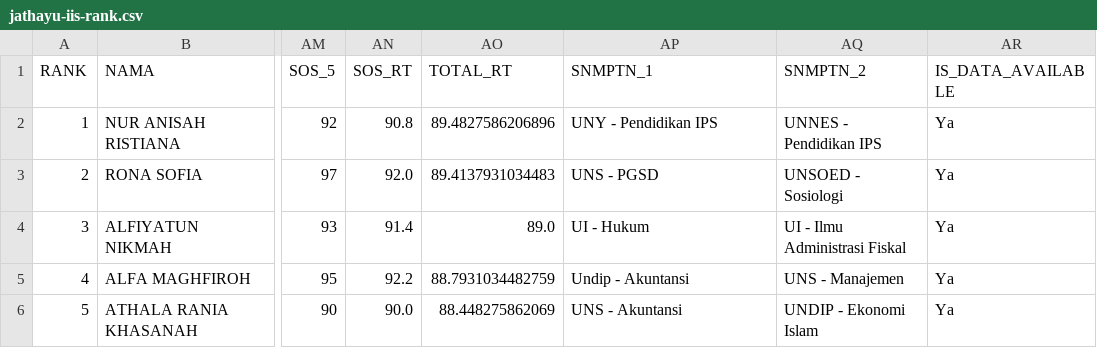
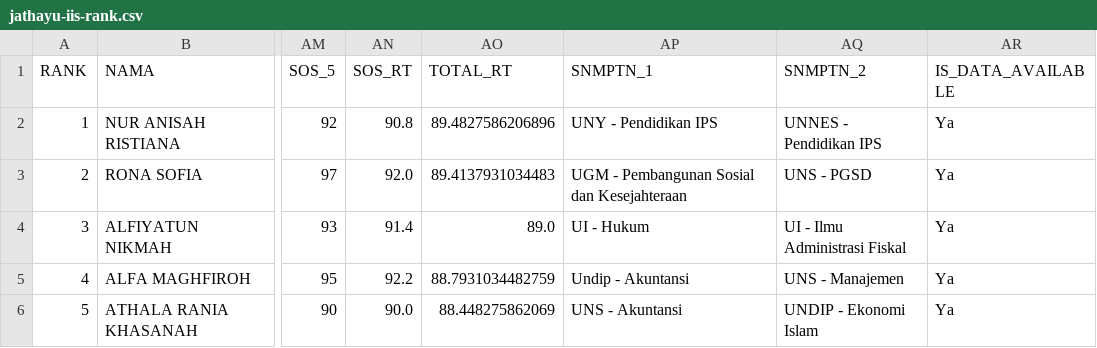
Before and after one commit to nasruliwn/jembawansnmptn, a CSV file: data/jathayu-iis-rank.csv, drawn as a sheet; only a part is shown, gaps mark what is left out; the diff names each change by its address in the sheet, - before the commit and + after, or states it on an @@ line.

Commit message:
[travis] Update data

```diff
--- a/data/jathayu-iis-rank.csv
+++ b/data/jathayu-iis-rank.csv
-AP3 (SNMPTN_1): UNS - PGSD
+AP3 (SNMPTN_1): UGM - Pembangunan Sosial dan Kesejahteraan
-AQ3 (SNMPTN_2): UNSOED - Sosiologi
+AQ3 (SNMPTN_2): UNS - PGSD
```
Also changed, not shown: data/jathayu-mia-rank.csv, 4 other files.
